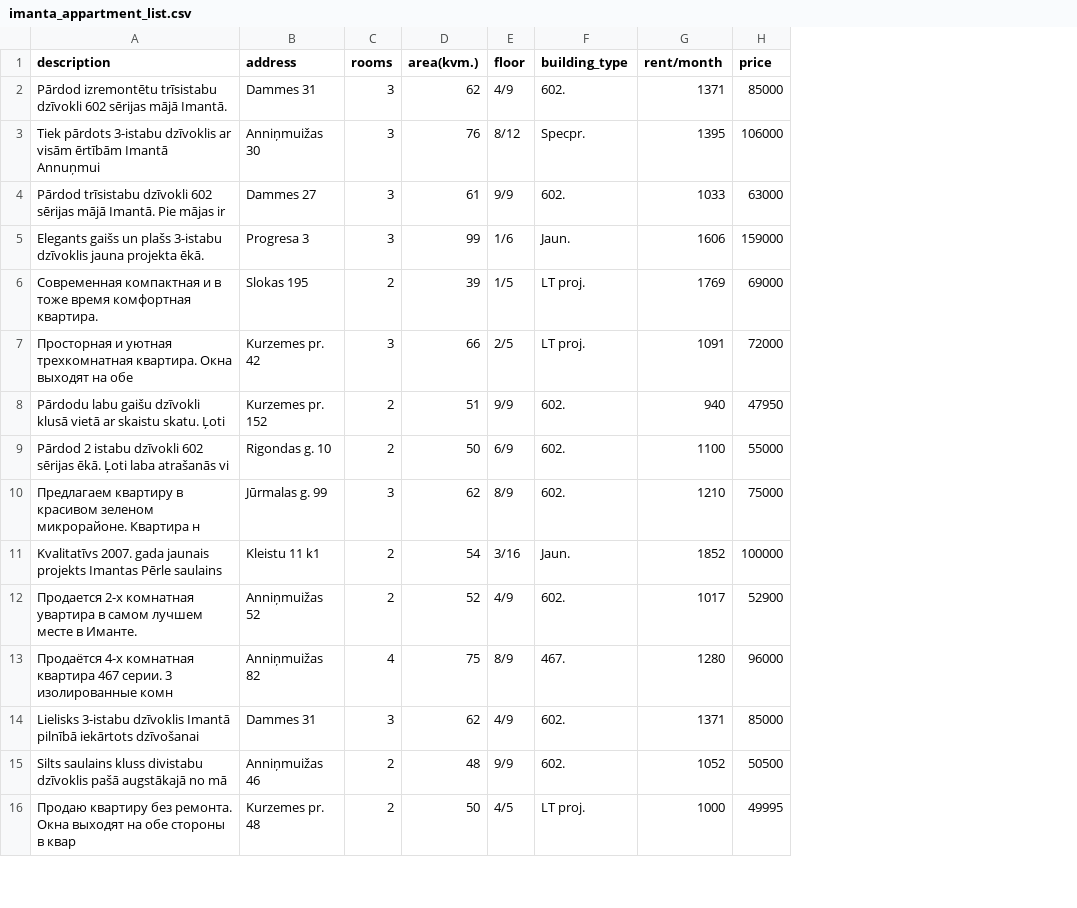
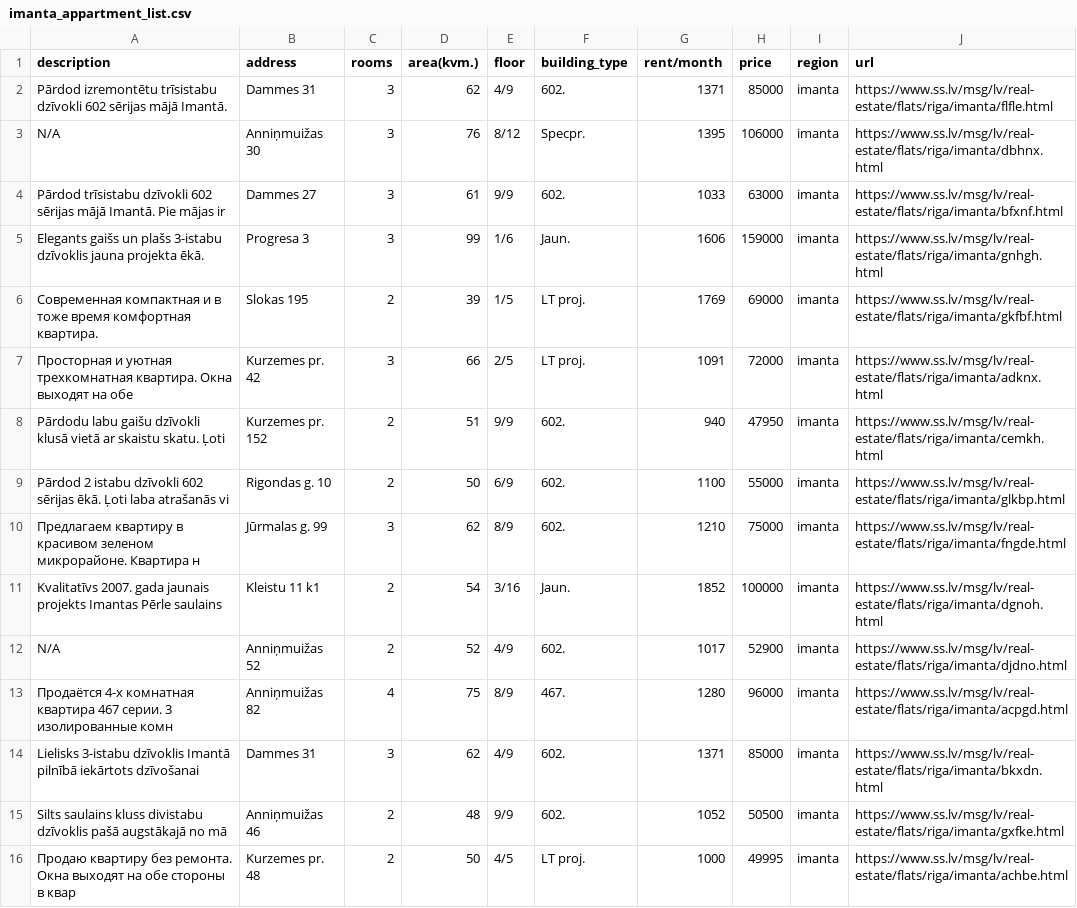
Before and after one commit to Zims/ss.lv_API, a CSV file: results/imanta_appartment_list.csv, drawn as a sheet; only a part is shown; the diff covers the shown part only; the diff names each change by its address in the sheet, - before the commit and + after, or states it on an @@ line.

```diff
--- a/results/imanta_appartment_list.csv
+++ b/results/imanta_appartment_list.csv
+column I (region), rows 2-16: all imanta
+column J (url), rows 2-16: https://www.ss.lv/msg/lv/real-estate/flats/riga/imanta/flfle.html | https://www.ss.lv/msg/lv/real-estate/flats/riga/imanta/dbhnx.html | https://www.ss.lv/msg/lv/real-estate/flats/riga/imanta/bfxnf.html | https://www.ss.lv/msg/lv/real-estate/flats/riga/imanta/gnhgh.html | https://www.ss.lv/msg/lv/real-estate/flats/riga/imanta/gkfbf.html | https://www.ss.lv/msg/lv/real-estate/flats/riga/imanta/adknx.html | https://www.ss.lv/msg/lv/real-estate/flats/riga/imanta/cemkh.html | https://www.ss.lv/msg/lv/real-estate/flats/riga/imanta/glkbp.html | https://www.ss.lv/msg/lv/real-estate/flats/riga/imanta/fngde.html | https://www.ss.lv/msg/lv/real-estate/flats/riga/imanta/dgnoh.html | https://www.ss.lv/msg/lv/real-estate/flats/riga/imanta/djdno.html | https://www.ss.lv/msg/lv/real-estate/flats/riga/imanta/acpgd.html | https://www.ss.lv/msg/lv/real-estate/flats/riga/imanta/bkxdn.html | https://www.ss.lv/msg/lv/real-estate/flats/riga/imanta/gxfke.html | https://www.ss.lv/msg/lv/real-estate/flats/riga/imanta/achbe.html
-A3 (description): Tiek pārdots 3-istabu dzīvoklis ar visām ērtībām Imantā Annuņmui
+A3 (description): N/A
-A12 (description): Продается 2-х комнатная увартира в самом лучшем месте в Иманте.
+A12 (description): N/A
```
Also changed, not shown: 1 added row, 1 removed row and 5 edited cells elsewhere in this file, results/agenskalns_appartment_list.csv, results/centre_appartment_list.csv, 5 other files.
